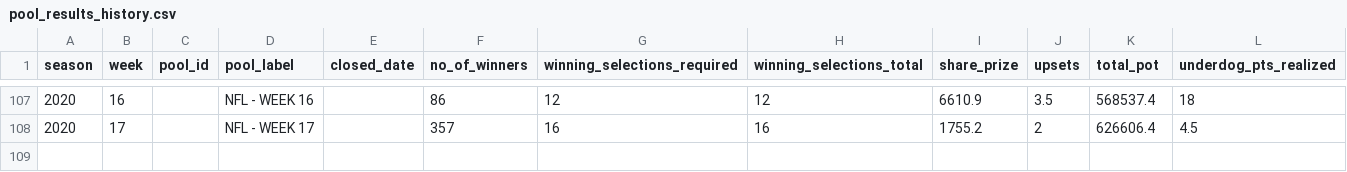
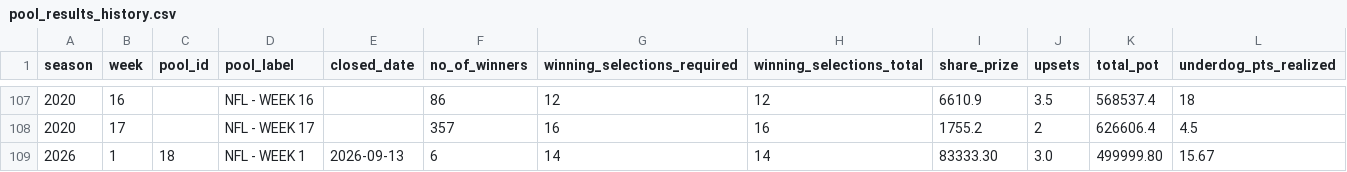
Before and after one commit to stevendemelo91-hub/nfl-slate, a CSV file: pool_results_history.csv, drawn as a sheet; only a part is shown, gaps mark what is left out; the diff names each change by its address in the sheet, - before the commit and + after, or states it on an @@ line.

```diff
--- a/pool_results_history.csv
+++ b/pool_results_history.csv
+row 109: 2026 | 1 | 18 | NFL - WEEK 1 | 2026-09-13 | 6 | 14 | 14 | 83333.30 | 3.0 | 499999.80 | 15.67
```
Also changed, not shown: 1 other file.
